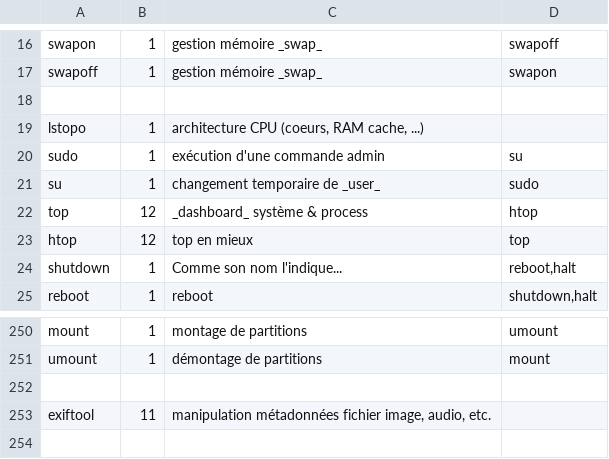
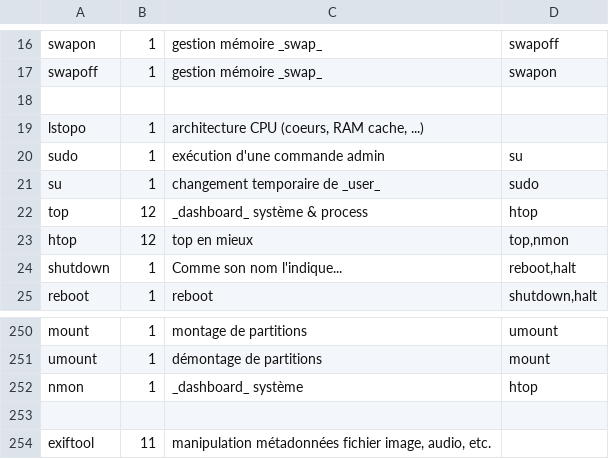
Before and after one commit to skramm/linux_shell, a CSV file: content/linux_commands.csv, drawn as a sheet; only a part is shown, gaps mark what is left out.

Commit message:
ajout nmon

```diff
--- a/content/linux_commands.csv
+++ b/content/linux_commands.csv
@@ -22,3 +22,3 @@ su;1;changement temporaire de _user_;sudo
 top;12;_dashboard_ système & process;htop
-htop;12;top en mieux;top
+htop;12;top en mieux;top,nmon
 shutdown;1;Comme son nom l'indique...;reboot,halt
@@ -251,2 +251,3 @@ mount;1;montage de partitions;umount
 umount;1;démontage de partitions;mount
+nmon;1;_dashboard_ système;htop
 
```
